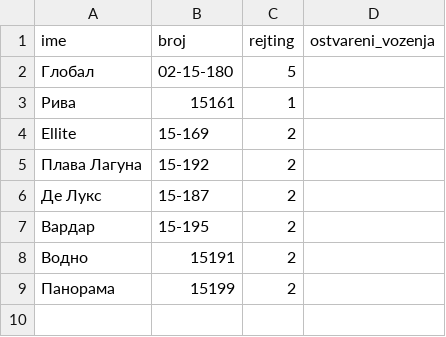
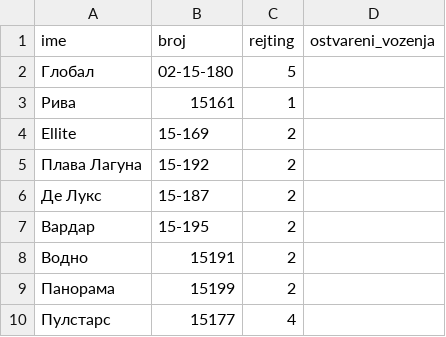
Before and after one commit to markododa/taxi, a CSV file: taxi.csv, drawn as a sheet; the diff names each change by its address in the sheet, - before the commit and + after, or states it on an @@ line.

```diff
--- a/taxi.csv
+++ b/taxi.csv
+row 10: Пулстарс | 15177 | 4
```
Also changed, not shown: 1 other file.
